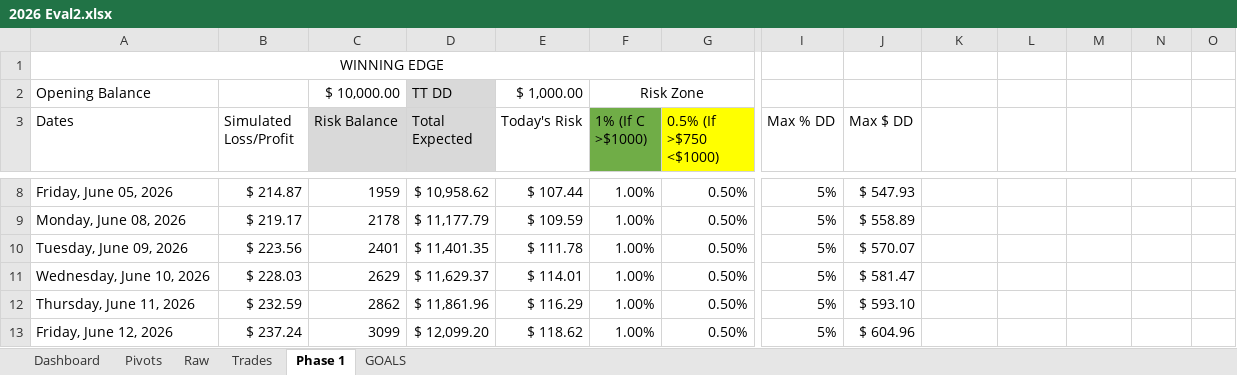
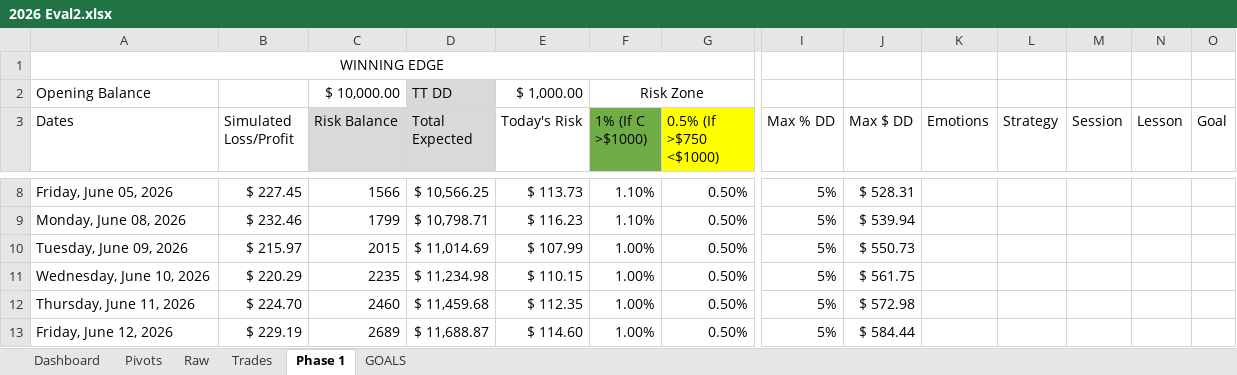
Before and after one commit to avogrow/FOREX_JOURNAL_2026, an Excel workbook: 2026 Eval2.xlsx, sheet Phase 1, drawn as a sheet; only a part is shown, gaps mark what is left out; values as stored, in another font and other column widths than the file's, no borders; conditional formats not drawn; the diff covers the shown part only; the diff names each change by its address in the sheet, - before the commit and + after, or states it on an @@ line.

```diff
--- a/2026 Eval2.xlsx (sheet Phase 1)
+++ b/2026 Eval2.xlsx (sheet Phase 1)
-K3: (empty)
+K3: Emotions
-L3: (empty)
+L3: Strategy
-M3: (empty)
+M3: Session
-N3: (empty)
+N3: Lesson
-O3: (empty)
+O3: Goal
-B8 (Simulated Loss/Profit): $ 214.87
+B8 (Simulated Loss/Profit): $ 227.45
-C8 (Risk Balance): 1959
+C8 (Risk Balance): 1566
-D8 (Total Expected): $ 10,958.62
+D8 (Total Expected): $ 10,566.25
-E8 (Today's Risk): $ 107.44
+E8 (Today's Risk): $ 113.73
-F8:F9 (1% (If C >$1000)): 1.00%
+F8:F9 (1% (If C >$1000)): 1.10%
-J8 (Max $ DD): $ 547.93
+J8 (Max $ DD): $ 528.31
-B9 (Simulated Loss/Profit): $ 219.17
+B9 (Simulated Loss/Profit): $ 232.46
-C9 (Risk Balance): 2178
+C9 (Risk Balance): 1799
-D9 (Total Expected): $ 11,177.79
+D9 (Total Expected): $ 10,798.71
-E9 (Today's Risk): $ 109.59
+E9 (Today's Risk): $ 116.23
-J9 (Max $ DD): $ 558.89
+J9 (Max $ DD): $ 539.94
-B10 (Simulated Loss/Profit): $ 223.56
+B10 (Simulated Loss/Profit): $ 215.97
-C10 (Risk Balance): 2401
+C10 (Risk Balance): 2015
-D10 (Total Expected): $ 11,401.35
+D10 (Total Expected): $ 11,014.69
-E10 (Today's Risk): $ 111.78
+E10 (Today's Risk): $ 107.99
-J10 (Max $ DD): $ 570.07
+J10 (Max $ DD): $ 550.73
-B11 (Simulated Loss/Profit): $ 228.03
+B11 (Simulated Loss/Profit): $ 220.29
-C11 (Risk Balance): 2629
+C11 (Risk Balance): 2235
-D11 (Total Expected): $ 11,629.37
+D11 (Total Expected): $ 11,234.98
-E11 (Today's Risk): $ 114.01
+E11 (Today's Risk): $ 110.15
-J11 (Max $ DD): $ 581.47
+J11 (Max $ DD): $ 561.75
-B12 (Simulated Loss/Profit): $ 232.59
+B12 (Simulated Loss/Profit): $ 224.70
-C12 (Risk Balance): 2862
+C12 (Risk Balance): 2460
-D12 (Total Expected): $ 11,861.96
+D12 (Total Expected): $ 11,459.68
-E12 (Today's Risk): $ 116.29
+E12 (Today's Risk): $ 112.35
-J12 (Max $ DD): $ 593.10
+J12 (Max $ DD): $ 572.98
-B13 (Simulated Loss/Profit): $ 237.24
+B13 (Simulated Loss/Profit): $ 229.19
-C13 (Risk Balance): 3099
+C13 (Risk Balance): 2689
-D13 (Total Expected): $ 12,099.20
+D13 (Total Expected): $ 11,688.87
-E13 (Today's Risk): $ 118.62
+E13 (Today's Risk): $ 114.60
-J13 (Max $ DD): $ 604.96
+J13 (Max $ DD): $ 584.44
```
Also changed, not shown: 135 edited cells and cell formats elsewhere in this sheet, sheet Trades, sheet Raw, sheet Dashboard, sheet GOALS, charts or pictures, 2026 Eval1.xlsx, 1 other file.
